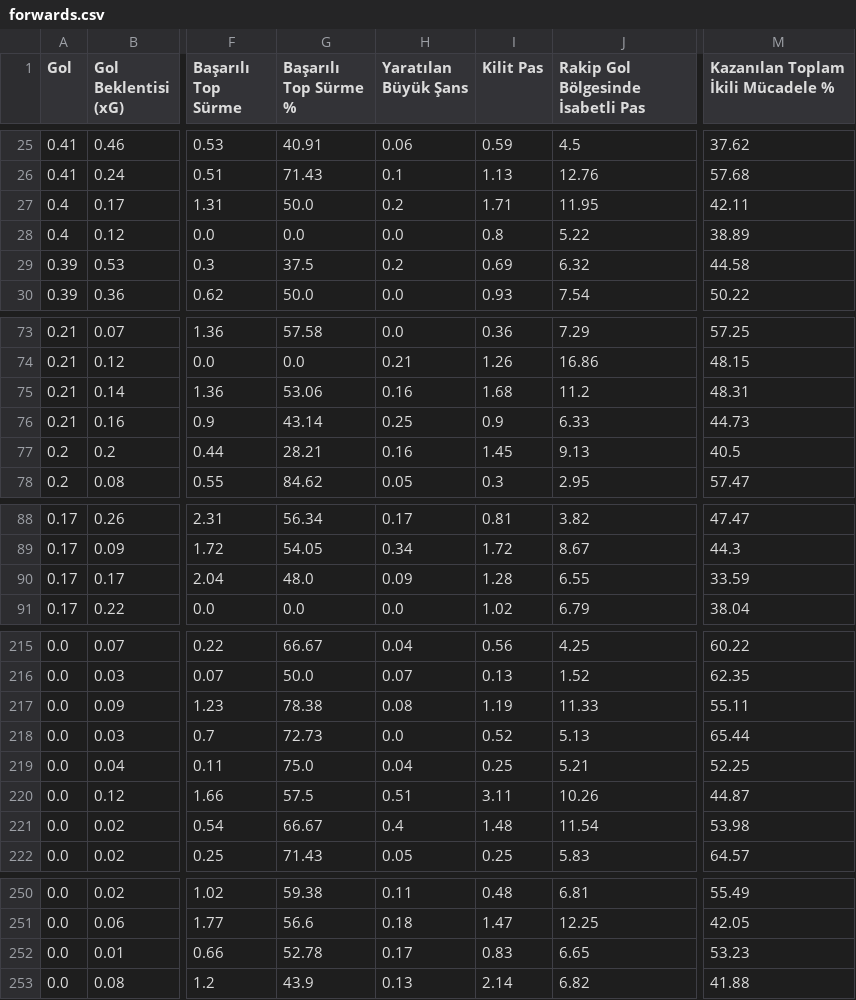
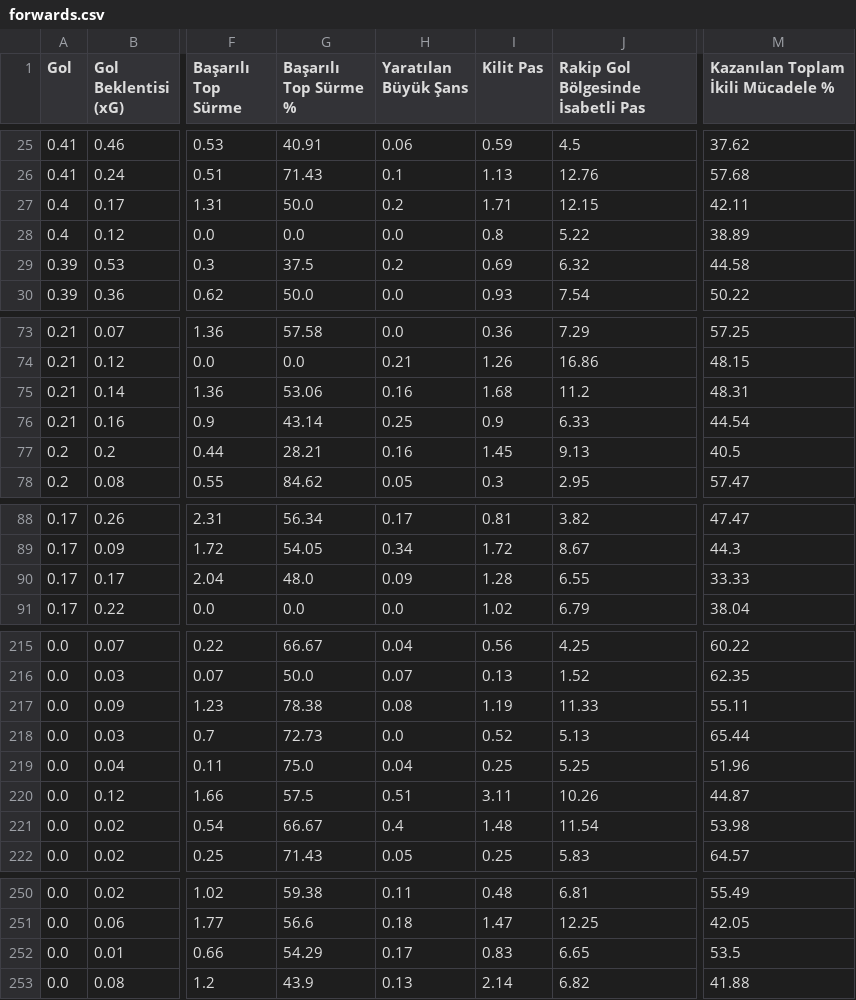
Before and after one commit to scatterradarcsv/csv_scatter_radar_15matches_per90_noPos, a CSV file: forwards.csv, drawn as a sheet; only a part is shown, gaps mark what is left out; the diff covers the shown part only; the diff names each change by its address in the sheet, - before the commit and + after, or states it on an @@ line.

```diff
--- a/forwards.csv
+++ b/forwards.csv
-J27: 11.95
+J27: 12.15
-M76: 44.73
+M76: 44.54
-M90: 33.59
+M90: 33.33
-J219: 5.21
+J219: 5.25
-M219: 52.25
+M219: 51.96
-G252 (Başarılı Top Sürme %): 52.78
+G252 (Başarılı Top Sürme %): 54.29
-M252: 53.23
+M252: 53.5
```
Also changed, not shown: 27 edited cells elsewhere in this file.
